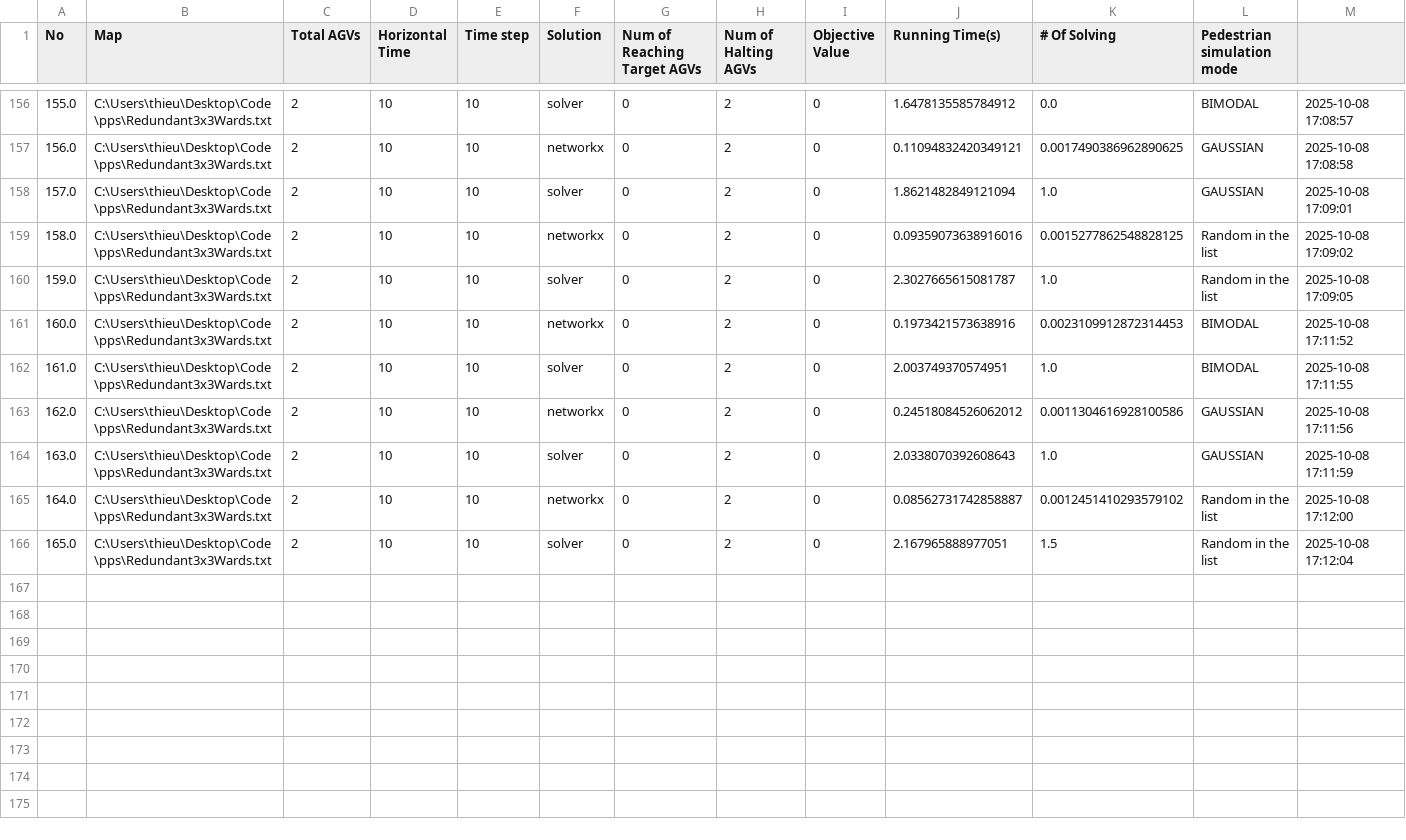
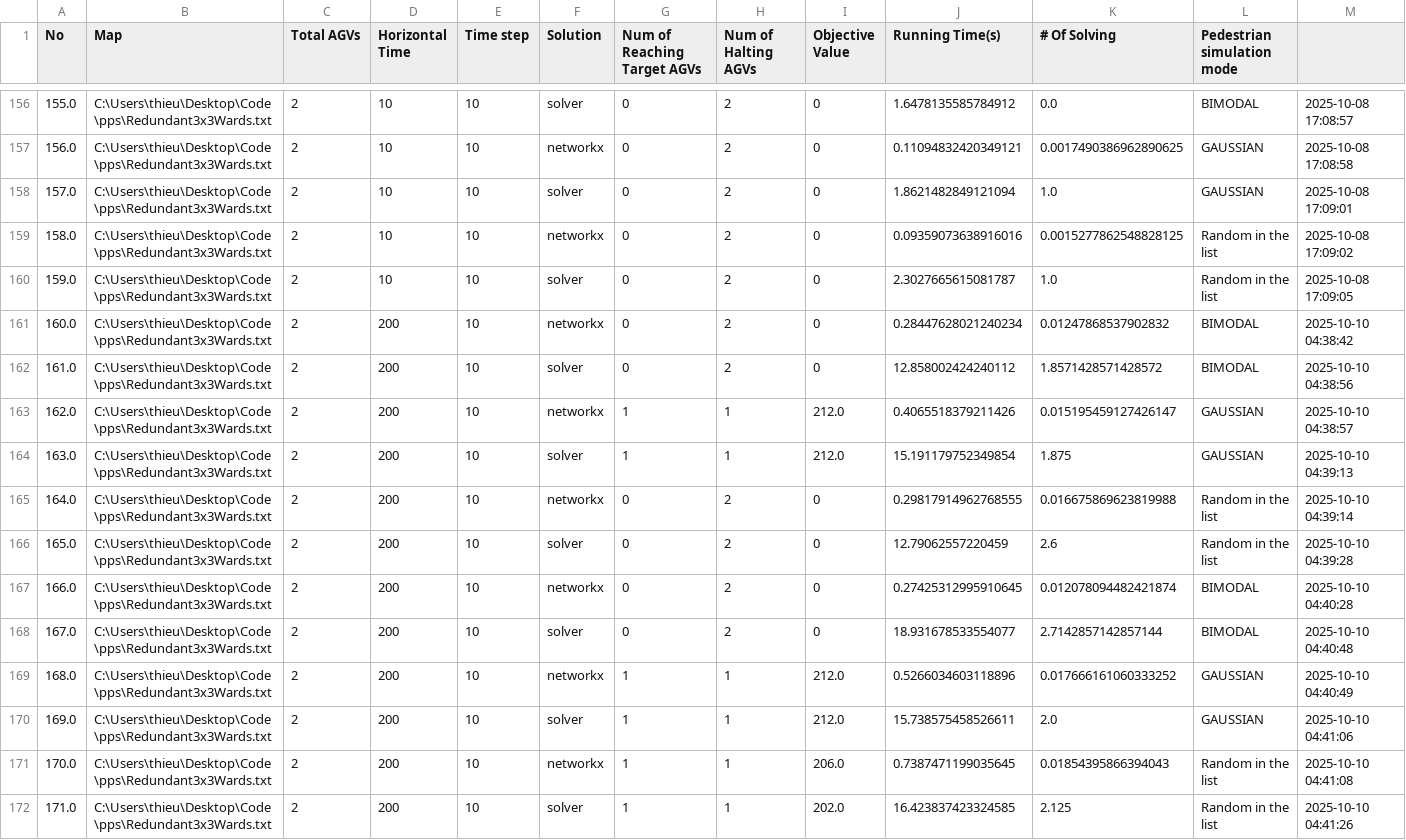
Before and after one commit to bkhnk48/pps, a CSV file: Log.csv, drawn as a sheet; only a part is shown, gaps mark what is left out; rows hold the shown columns only; the diff names each change by its address in the sheet, - before the commit and + after, or states it on an @@ line.

```diff
--- a/Log.csv
+++ b/Log.csv
-D161:D166 (Horizontal Time): 10
+D161:D166 (Horizontal Time): 200
-J161 (Running Time(s)): 0.1973421573638916
+J161 (Running Time(s)): 0.28447628021240234
-K161 (# Of Solving): 0.0023109912872314453
+K161 (# Of Solving): 0.01247868537902832
-M161: 2025-10-08 17:11:52
+M161: 2025-10-10 04:38:42
-J162 (Running Time(s)): 2.003749370574951
+J162 (Running Time(s)): 12.858002424240112
-K162 (# Of Solving): 1.0
+K162 (# Of Solving): 1.8571428571428572
-M162: 2025-10-08 17:11:55
+M162: 2025-10-10 04:38:56
-G163:G164 (Num of Reaching Target AGVs): 0
+G163:G164 (Num of Reaching Target AGVs): 1
-H163:H164 (Num of Halting AGVs): 2
+H163:H164 (Num of Halting AGVs): 1
-I163:I164 (Objective Value): 0
+I163:I164 (Objective Value): 212.0
-J163 (Running Time(s)): 0.24518084526062012
+J163 (Running Time(s)): 0.4065518379211426
-K163 (# Of Solving): 0.0011304616928100586
+K163 (# Of Solving): 0.015195459127426147
-M163: 2025-10-08 17:11:56
+M163: 2025-10-10 04:38:57
-J164 (Running Time(s)): 2.0338070392608643
+J164 (Running Time(s)): 15.191179752349854
-K164 (# Of Solving): 1.0
+K164 (# Of Solving): 1.875
-M164: 2025-10-08 17:11:59
+M164: 2025-10-10 04:39:13
-J165 (Running Time(s)): 0.08562731742858887
+J165 (Running Time(s)): 0.29817914962768555
-K165 (# Of Solving): 0.0012451410293579102
+K165 (# Of Solving): 0.016675869623819988
-M165: 2025-10-08 17:12:00
+M165: 2025-10-10 04:39:14
-J166 (Running Time(s)): 2.167965888977051
+J166 (Running Time(s)): 12.79062557220459
-K166 (# Of Solving): 1.5
+K166 (# Of Solving): 2.6
-M166: 2025-10-08 17:12:04
+M166: 2025-10-10 04:39:28
+row 167: 166.0 | C:\Users\thieu\Desktop\Code\pps\Redundant3x3Wards.txt | 2 | 200 | 10 | networkx | 0 | 2 | 0 | 0.27425312995910645 | 0.012078094482421874 | BIMODAL | 2025-10-10 04:40:28
+row 168: 167.0 | C:\Users\thieu\Desktop\Code\pps\Redundant3x3Wards.txt | 2 | 200 | 10 | solver | 0 | 2 | 0 | 18.931678533554077 | 2.7142857142857144 | BIMODAL | 2025-10-10 04:40:48
+row 169: 168.0 | C:\Users\thieu\Desktop\Code\pps\Redundant3x3Wards.txt | 2 | 200 | 10 | networkx | 1 | 1 | 212.0 | 0.5266034603118896 | 0.017666161060333252 | GAUSSIAN | 2025-10-10 04:40:49
+row 170: 169.0 | C:\Users\thieu\Desktop\Code\pps\Redundant3x3Wards.txt | 2 | 200 | 10 | solver | 1 | 1 | 212.0 | 15.738575458526611 | 2.0 | GAUSSIAN | 2025-10-10 04:41:06
+row 171: 170.0 | C:\Users\thieu\Desktop\Code\pps\Redundant3x3Wards.txt | 2 | 200 | 10 | networkx | 1 | 1 | 206.0 | 0.7387471199035645 | 0.01854395866394043 | Random in the list | 2025-10-10 04:41:08
+row 172: 171.0 | C:\Users\thieu\Desktop\Code\pps\Redundant3x3Wards.txt | 2 | 200 | 10 | solver | 1 | 1 | 202.0 | 16.423837423324585 | 2.125 | Random in the list | 2025-10-10 04:41:26
```
Also changed, not shown: 12 other files.
